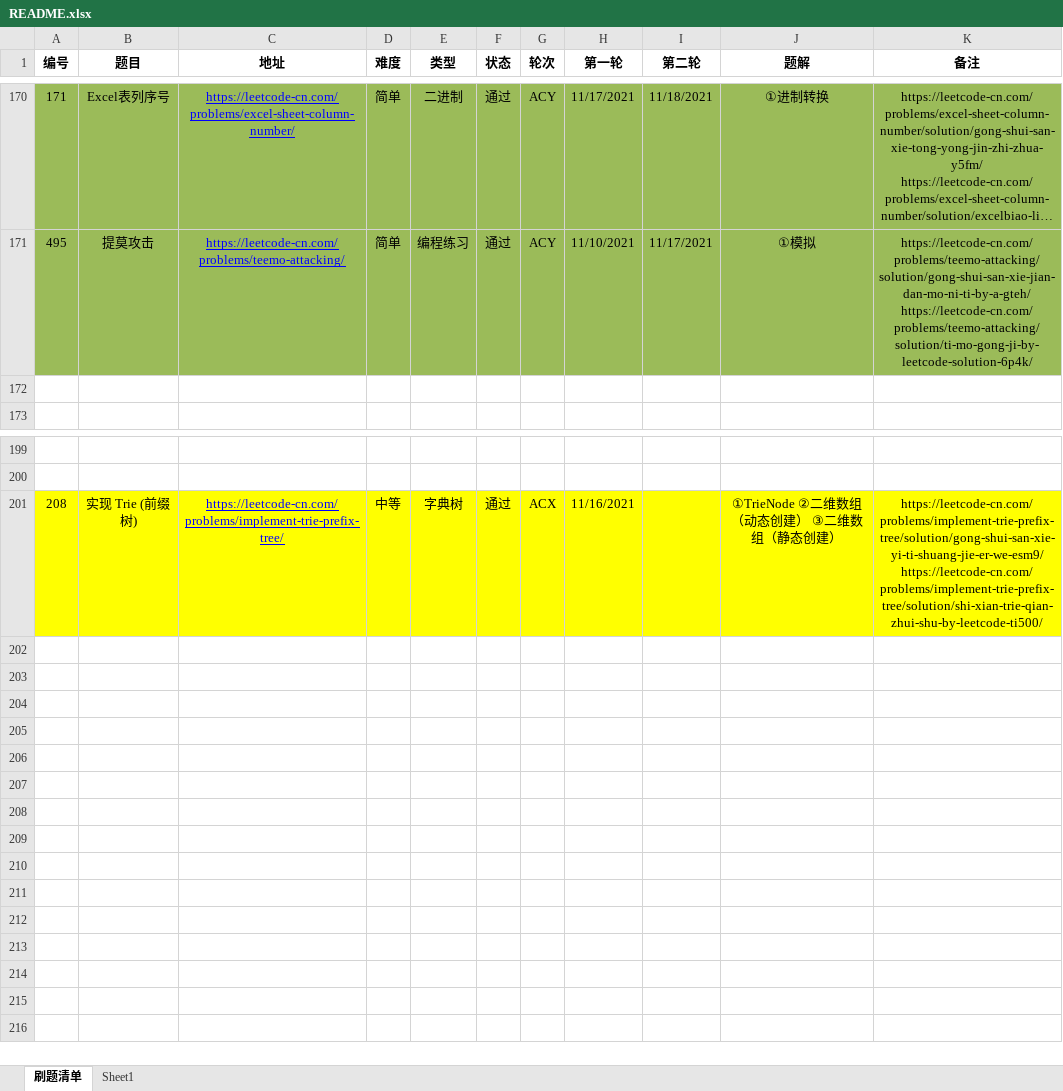
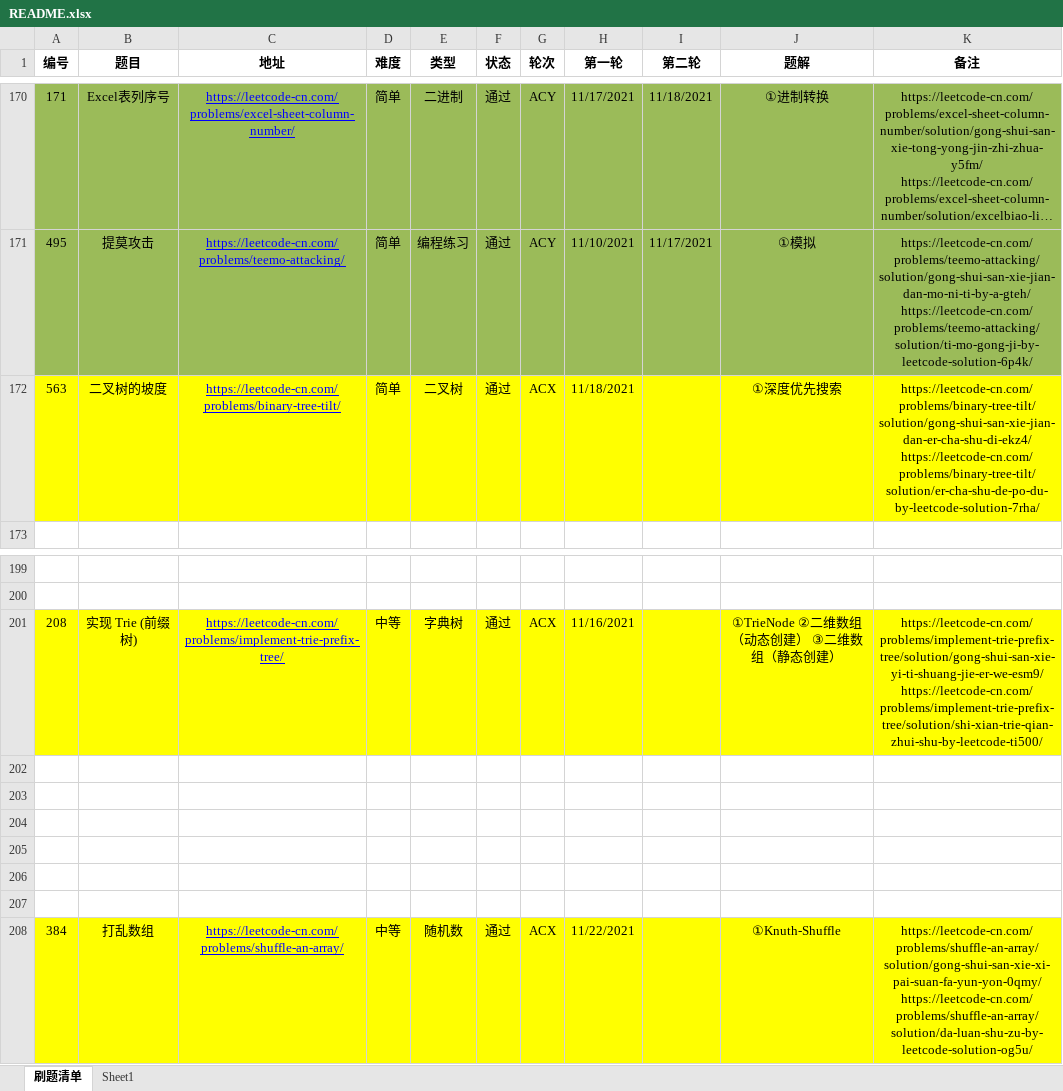
Before and after one commit to moonspiritacm/JAcm-Leetcode, an Excel workbook: README.xlsx, sheet 刷题清单, drawn as a sheet; only a part is shown, gaps mark what is left out; long unchanged cells end in …; values as stored, in another font and other column widths than the file's, no borders; the diff names each change by its address in the sheet, - before the commit and + after, or states it on an @@ line.

Commit message:
Problem 0384 ACX

```diff
--- a/README.xlsx (sheet 刷题清单)
+++ b/README.xlsx (sheet 刷题清单)
-row 172: (empty)
+row 172: 563 | 二叉树的坡度 | https://leetcode-cn.com/problems/binary-tree-tilt/ | 简单 | 二叉树 | 通过 | ACX | 11/18/2021 |  | ①深度优先搜索 | https://leetcode-cn.com/problems/binary-tree-tilt/solution/gong-shui-san-xie-jian-dan-er-cha-shu-di-ekz4/ https://leetcode-cn.com/problems/binary-tree-tilt/solution/er-cha-shu-de-po-du-by-leetcode-solution-7rha/
-A172:K172 fill: none
+A172:K172 fill: #FFFF00
+row 202: (empty)
+row 203: (empty)
+row 204: (empty)
+row 205: (empty)
+row 206: (empty)
+row 207: (empty)
+row 208: 384 | 打乱数组 | https://leetcode-cn.com/problems/shuffle-an-array/ | 中等 | 随机数 | 通过 | ACX | 11/22/2021 |  | ①Knuth-Shuffle | https://leetcode-cn.com/problems/shuffle-an-array/solution/gong-shui-san-xie-xi-pai-suan-fa-yun-yon-0qmy/ https://leetcode-cn.com/problems/shuffle-an-array/solution/da-luan-shu-zu-by-leetcode-solution-og5u/
```
Also changed, not shown: 3 other files.
